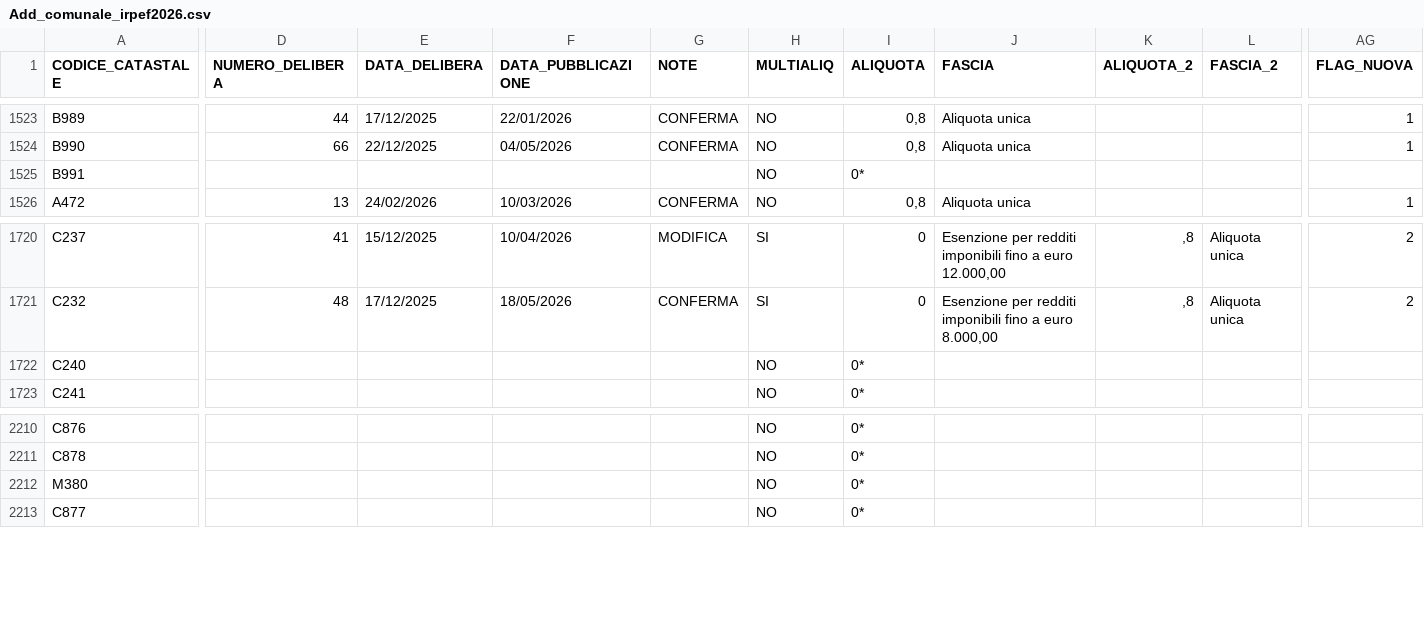
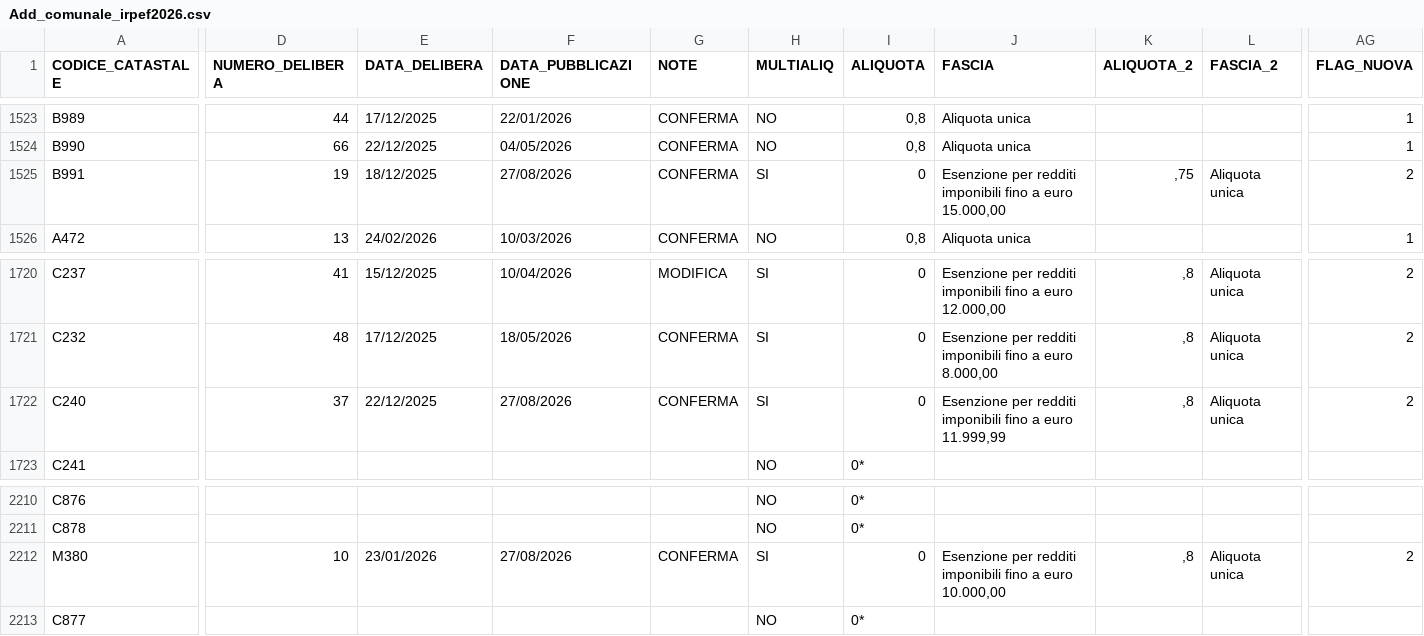
Before and after one commit to BernardoGiordano/stipendio.top, a CSV file: data/Add_comunale_irpef2026.csv, drawn as a sheet; only a part is shown, gaps mark what is left out; the diff covers the shown part only; the diff names each change by its address in the sheet, - before the commit and + after, or states it on an @@ line.

Commit message:
chore: update addizionali comunali 2026-08-28

```diff
--- a/data/Add_comunale_irpef2026.csv
+++ b/data/Add_comunale_irpef2026.csv
-D1525 (NUMERO_DELIBERA): (empty)
+D1525 (NUMERO_DELIBERA): 19
-E1525 (DATA_DELIBERA): (empty)
+E1525 (DATA_DELIBERA): 18/12/2025
-F1525 (DATA_PUBBLICAZIONE): (empty)
+F1525 (DATA_PUBBLICAZIONE): 27/08/2026
-G1525 (NOTE): (empty)
+G1525 (NOTE): CONFERMA
-H1525 (MULTIALIQ): NO
+H1525 (MULTIALIQ): SI
-I1525 (ALIQUOTA): 0*
+I1525 (ALIQUOTA): 0
-J1525 (FASCIA): (empty)
+J1525 (FASCIA): Esenzione per redditi imponibili fino a euro 15.000,00
-K1525 (ALIQUOTA_2): (empty)
+K1525 (ALIQUOTA_2): ,75
-L1525 (FASCIA_2): (empty)
+L1525 (FASCIA_2): Aliquota unica
-AG1525 (FLAG_NUOVA): (empty)
+AG1525 (FLAG_NUOVA): 2
-D1722 (NUMERO_DELIBERA): (empty)
+D1722 (NUMERO_DELIBERA): 37
-E1722 (DATA_DELIBERA): (empty)
+E1722 (DATA_DELIBERA): 22/12/2025
-F1722 (DATA_PUBBLICAZIONE): (empty)
+F1722 (DATA_PUBBLICAZIONE): 27/08/2026
-G1722 (NOTE): (empty)
+G1722 (NOTE): CONFERMA
-H1722 (MULTIALIQ): NO
+H1722 (MULTIALIQ): SI
-I1722 (ALIQUOTA): 0*
+I1722 (ALIQUOTA): 0
-J1722 (FASCIA): (empty)
+J1722 (FASCIA): Esenzione per redditi imponibili fino a euro 11.999,99
-K1722 (ALIQUOTA_2): (empty)
+K1722 (ALIQUOTA_2): ,8
-L1722 (FASCIA_2): (empty)
+L1722 (FASCIA_2): Aliquota unica
-AG1722 (FLAG_NUOVA): (empty)
+AG1722 (FLAG_NUOVA): 2
-D2212 (NUMERO_DELIBERA): (empty)
+D2212 (NUMERO_DELIBERA): 10
-E2212 (DATA_DELIBERA): (empty)
+E2212 (DATA_DELIBERA): 23/01/2026
-F2212 (DATA_PUBBLICAZIONE): (empty)
+F2212 (DATA_PUBBLICAZIONE): 27/08/2026
-G2212 (NOTE): (empty)
+G2212 (NOTE): CONFERMA
-H2212 (MULTIALIQ): NO
+H2212 (MULTIALIQ): SI
-I2212 (ALIQUOTA): 0*
+I2212 (ALIQUOTA): 0
-J2212 (FASCIA): (empty)
+J2212 (FASCIA): Esenzione per redditi imponibili fino a euro 10.000,00
-K2212 (ALIQUOTA_2): (empty)
+K2212 (ALIQUOTA_2): ,8
-L2212 (FASCIA_2): (empty)
+L2212 (FASCIA_2): Aliquota unica
-AG2212 (FLAG_NUOVA): (empty)
+AG2212 (FLAG_NUOVA): 2
```
Also changed, not shown: 2 moved rows and 67 edited cells elsewhere in this file.
